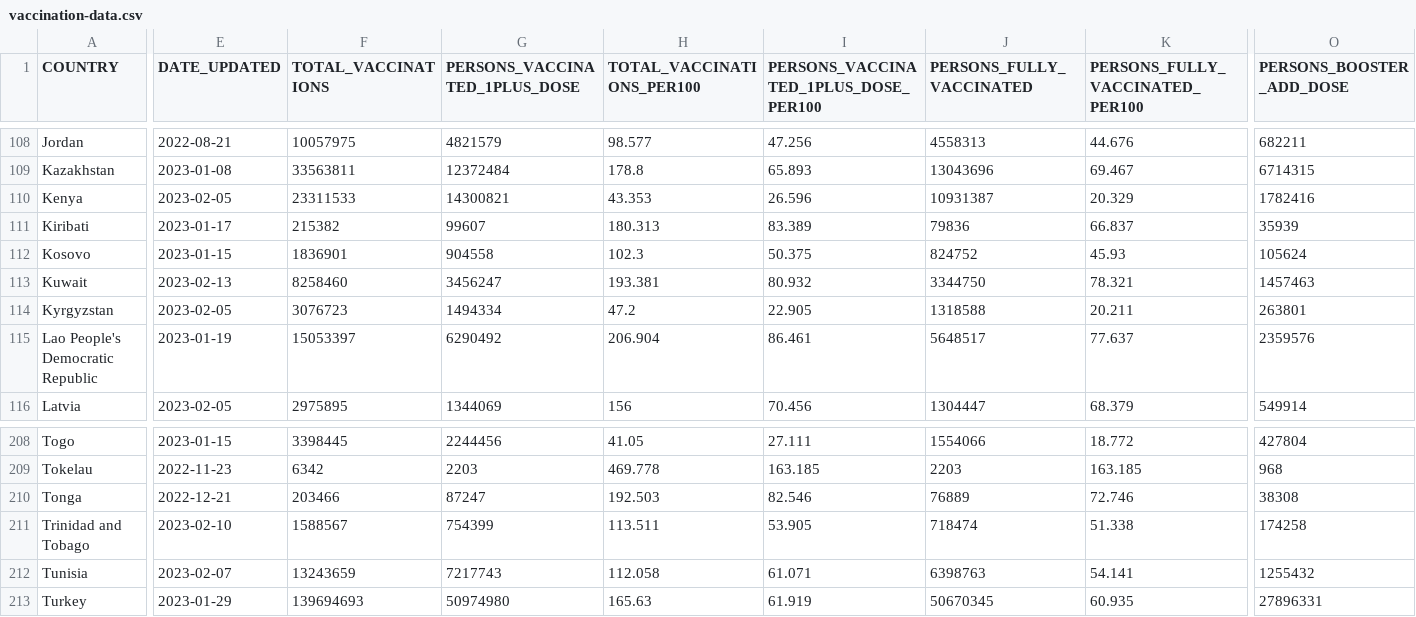
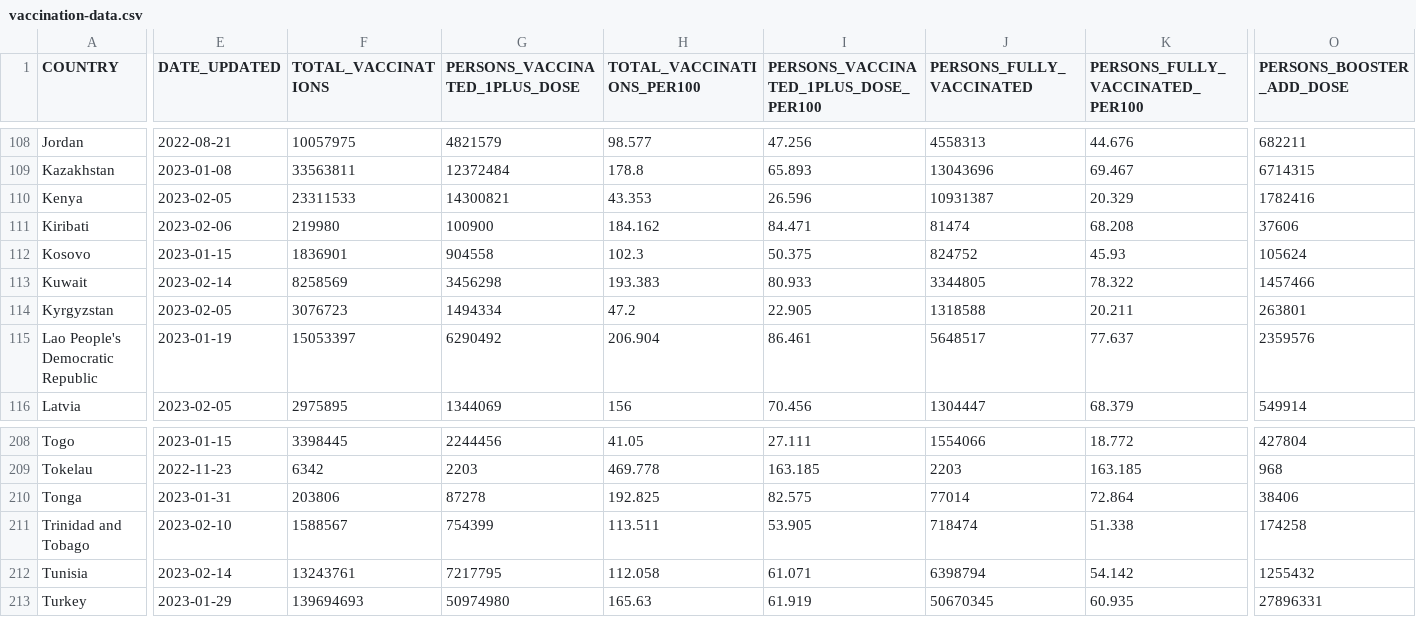
Before and after one commit to weiyuet/covid, a CSV file: data/who/vaccination-data.csv, drawn as a sheet; only a part is shown, gaps mark what is left out; the diff covers the shown part only; the diff names each change by its address in the sheet, - before the commit and + after, or states it on an @@ line.

```diff
--- a/data/who/vaccination-data.csv
+++ b/data/who/vaccination-data.csv
-E111 (DATE_UPDATED): 2023-01-17
+E111 (DATE_UPDATED): 2023-02-06
-F111 (TOTAL_VACCINATIONS): 215382
+F111 (TOTAL_VACCINATIONS): 219980
-G111 (PERSONS_VACCINATED_1PLUS_DOSE): 99607
+G111 (PERSONS_VACCINATED_1PLUS_DOSE): 100900
-H111 (TOTAL_VACCINATIONS_PER100): 180.313
+H111 (TOTAL_VACCINATIONS_PER100): 184.162
-I111: 83.389
+I111: 84.471
-J111 (PERSONS_FULLY_VACCINATED): 79836
+J111 (PERSONS_FULLY_VACCINATED): 81474
-K111 (PERSONS_FULLY_VACCINATED_PER100): 66.837
+K111 (PERSONS_FULLY_VACCINATED_PER100): 68.208
-O111 (PERSONS_BOOSTER_ADD_DOSE): 35939
+O111 (PERSONS_BOOSTER_ADD_DOSE): 37606
-E113 (DATE_UPDATED): 2023-02-13
+E113 (DATE_UPDATED): 2023-02-14
-F113 (TOTAL_VACCINATIONS): 8258460
+F113 (TOTAL_VACCINATIONS): 8258569
-G113 (PERSONS_VACCINATED_1PLUS_DOSE): 3456247
+G113 (PERSONS_VACCINATED_1PLUS_DOSE): 3456298
-H113 (TOTAL_VACCINATIONS_PER100): 193.381
+H113 (TOTAL_VACCINATIONS_PER100): 193.383
-I113: 80.932
+I113: 80.933
-J113 (PERSONS_FULLY_VACCINATED): 3344750
+J113 (PERSONS_FULLY_VACCINATED): 3344805
-K113 (PERSONS_FULLY_VACCINATED_PER100): 78.321
+K113 (PERSONS_FULLY_VACCINATED_PER100): 78.322
-O113 (PERSONS_BOOSTER_ADD_DOSE): 1457463
+O113 (PERSONS_BOOSTER_ADD_DOSE): 1457466
-E210 (DATE_UPDATED): 2022-12-21
+E210 (DATE_UPDATED): 2023-01-31
-F210 (TOTAL_VACCINATIONS): 203466
+F210 (TOTAL_VACCINATIONS): 203806
-G210 (PERSONS_VACCINATED_1PLUS_DOSE): 87247
+G210 (PERSONS_VACCINATED_1PLUS_DOSE): 87278
-H210 (TOTAL_VACCINATIONS_PER100): 192.503
+H210 (TOTAL_VACCINATIONS_PER100): 192.825
-I210: 82.546
+I210: 82.575
-J210 (PERSONS_FULLY_VACCINATED): 76889
+J210 (PERSONS_FULLY_VACCINATED): 77014
-K210 (PERSONS_FULLY_VACCINATED_PER100): 72.746
+K210 (PERSONS_FULLY_VACCINATED_PER100): 72.864
-O210 (PERSONS_BOOSTER_ADD_DOSE): 38308
+O210 (PERSONS_BOOSTER_ADD_DOSE): 38406
-E212 (DATE_UPDATED): 2023-02-07
+E212 (DATE_UPDATED): 2023-02-14
-F212 (TOTAL_VACCINATIONS): 13243659
+F212 (TOTAL_VACCINATIONS): 13243761
-G212 (PERSONS_VACCINATED_1PLUS_DOSE): 7217743
+G212 (PERSONS_VACCINATED_1PLUS_DOSE): 7217795
-J212 (PERSONS_FULLY_VACCINATED): 6398763
+J212 (PERSONS_FULLY_VACCINATED): 6398794
-K212 (PERSONS_FULLY_VACCINATED_PER100): 54.141
+K212 (PERSONS_FULLY_VACCINATED_PER100): 54.142
```
Also changed, not shown: 70 edited cells elsewhere in this file, data/who/WHO-COVID-19-global-table-data.csv, 8 other files.
